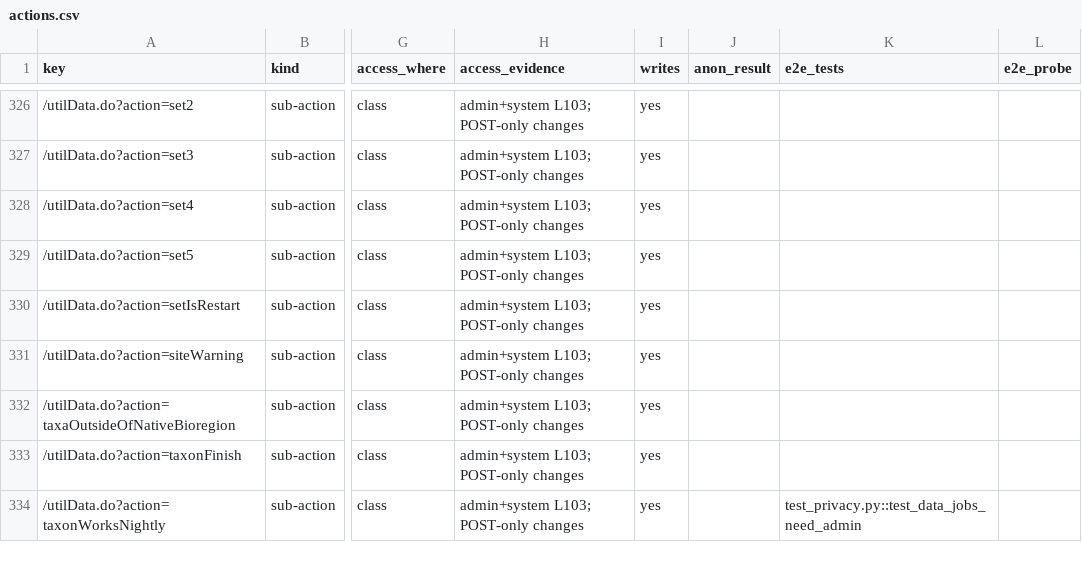
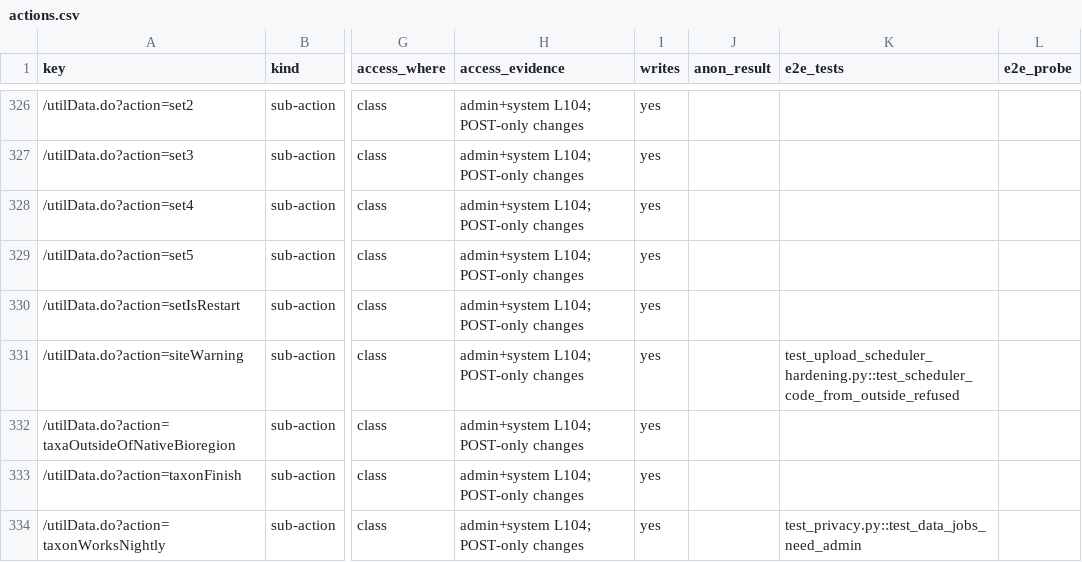
Before and after one commit to calacademy-research/antweb, a CSV file: docs/catalog/actions.csv, drawn as a sheet; only a part is shown, gaps mark what is left out; the diff covers the shown part only; the diff names each change by its address in the sheet, - before the commit and + after, or states it on an @@ line.

```diff
--- a/docs/catalog/actions.csv
+++ b/docs/catalog/actions.csv
-H326:H334 (access_evidence): admin+system L103; POST-only changes
+H326:H334 (access_evidence): admin+system L104; POST-only changes
-K331 (e2e_tests): (empty)
+K331 (e2e_tests): test_upload_scheduler_hardening.py::test_scheduler_code_from_outside_refused
```
Also changed, not shown: 74 edited cells elsewhere in this file, 28 other files.
